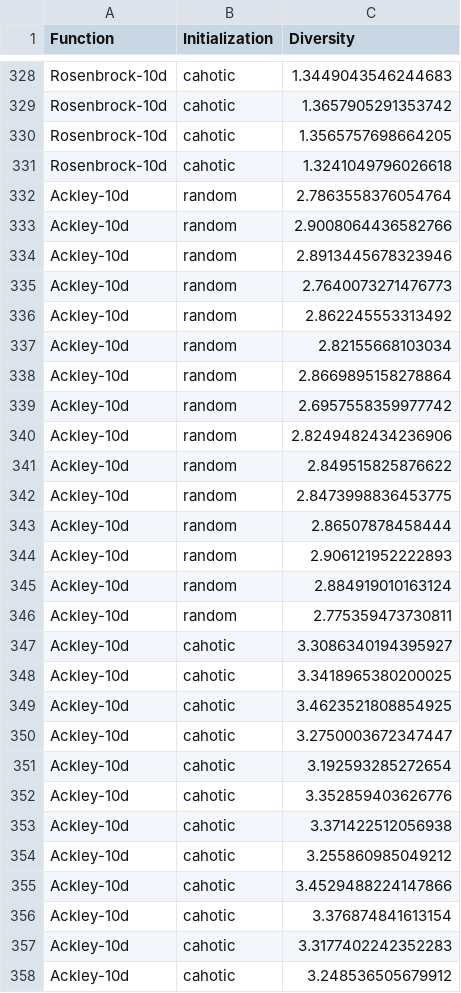
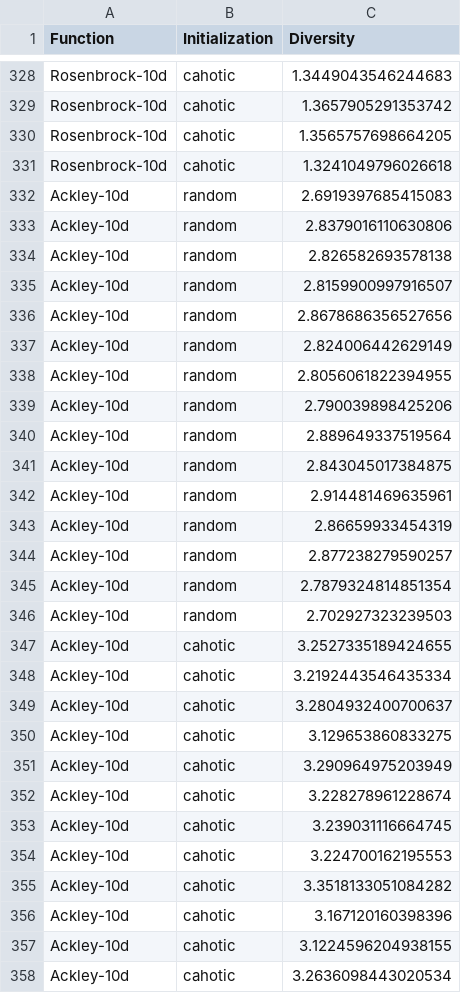
Before and after one commit to giuliofantuzzi/BeeOptimal, a CSV file: analysis/simulations/diversity_report.csv, drawn as a sheet; only a part is shown, gaps mark what is left out; the diff covers the shown part only.

```diff
--- a/analysis/simulations/diversity_report.csv
+++ b/analysis/simulations/diversity_report.csv
@@ -331,28 +331,28 @@ Rosenbrock-10d,cahotic,1.3565757698664205
 Rosenbrock-10d,cahotic,1.3241049796026618
-Ackley-10d,random,2.7863558376054764
-Ackley-10d,random,2.9008064436582766
-Ackley-10d,random,2.8913445678323946
-Ackley-10d,random,2.7640073271476773
-Ackley-10d,random,2.862245553313492
-Ackley-10d,random,2.82155668103034
-Ackley-10d,random,2.8669895158278864
-Ackley-10d,random,2.6957558359977742
-Ackley-10d,random,2.8249482434236906
-Ackley-10d,random,2.849515825876622
-Ackley-10d,random,2.8473998836453775
-Ackley-10d,random,2.86507878458444
-Ackley-10d,random,2.906121952222893
-Ackley-10d,random,2.884919010163124
-Ackley-10d,random,2.775359473730811
-Ackley-10d,cahotic,3.3086340194395927
-Ackley-10d,cahotic,3.3418965380200025
-Ackley-10d,cahotic,3.4623521808854925
-Ackley-10d,cahotic,3.2750003672347447
-Ackley-10d,cahotic,3.192593285272654
-Ackley-10d,cahotic,3.352859403626776
-Ackley-10d,cahotic,3.371422512056938
-Ackley-10d,cahotic,3.255860985049212
-Ackley-10d,cahotic,3.4529488224147866
-Ackley-10d,cahotic,3.376874841613154
-Ackley-10d,cahotic,3.3177402242352283
-Ackley-10d,cahotic,3.248536505679912
+Ackley-10d,random,2.6919397685415083
+Ackley-10d,random,2.8379016110630806
+Ackley-10d,random,2.826582693578138
+Ackley-10d,random,2.8159900997916507
+Ackley-10d,random,2.8678686356527656
+Ackley-10d,random,2.824006442629149
+Ackley-10d,random,2.8056061822394955
+Ackley-10d,random,2.790039898425206
+Ackley-10d,random,2.889649337519564
+Ackley-10d,random,2.843045017384875
+Ackley-10d,random,2.914481469635961
+Ackley-10d,random,2.86659933454319
+Ackley-10d,random,2.877238279590257
+Ackley-10d,random,2.7879324814851354
+Ackley-10d,random,2.702927323239503
+Ackley-10d,cahotic,3.2527335189424655
+Ackley-10d,cahotic,3.2192443546435334
+Ackley-10d,cahotic,3.2804932400700637
+Ackley-10d,cahotic,3.129653860833275
+Ackley-10d,cahotic,3.290964975203949
+Ackley-10d,cahotic,3.228278961228674
+Ackley-10d,cahotic,3.239031116664745
+Ackley-10d,cahotic,3.224700162195553
+Ackley-10d,cahotic,3.3518133051084282
+Ackley-10d,cahotic,3.167120160398396
+Ackley-10d,cahotic,3.1224596204938155
+Ackley-10d,cahotic,3.2636098443020534
```
Also changed, not shown: 63 edited cells elsewhere in this file, analysis/simulations/opt_report_full_stagnation.csv, analysis/simulations/opt_report_stats.csv, 52 other files.
